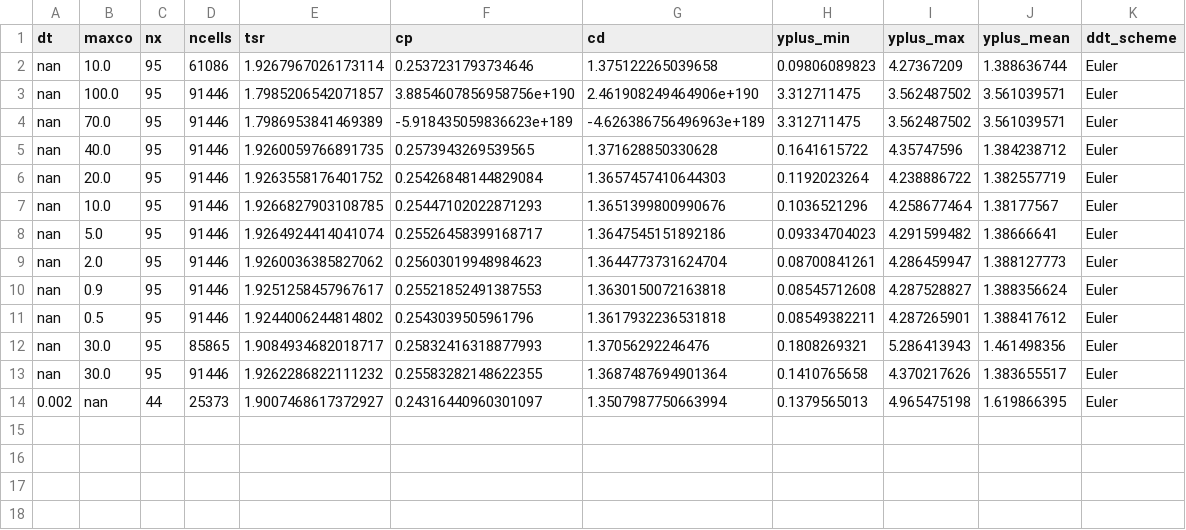
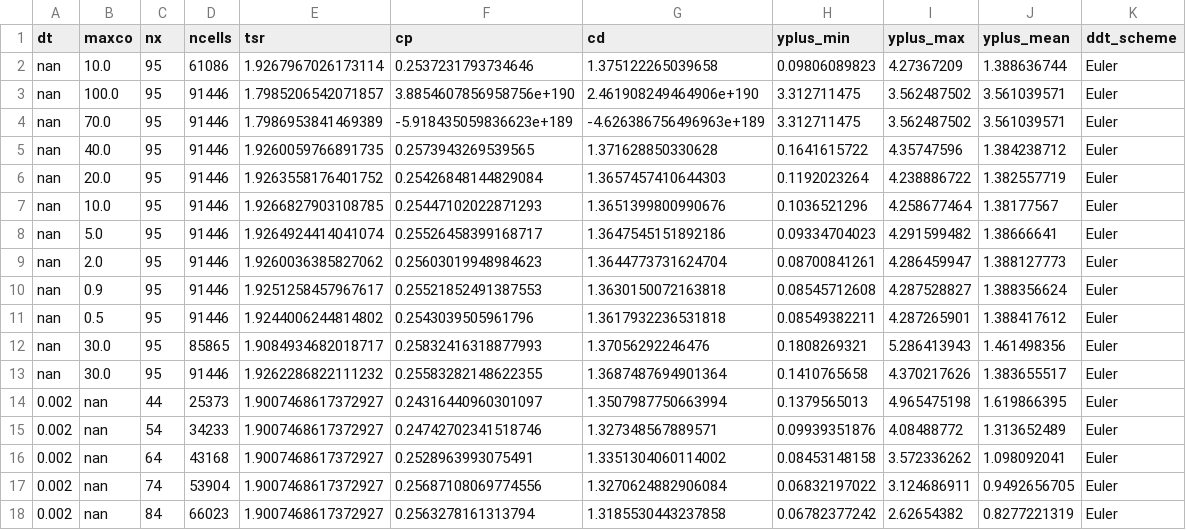
Before and after one commit to petebachant/UNH-RVAT-2D-OpenFOAM, a CSV file: processed/all_perf.csv, drawn as a sheet; the diff names each change by its address in the sheet, - before the commit and + after, or states it on an @@ line.

```diff
--- a/processed/all_perf.csv
+++ b/processed/all_perf.csv
+row 15: 0.002 | nan | 54 | 34233 | 1.9007468617372927 | 0.24742702341518746 | 1.327348567889571 | 0.09939351876 | 4.08488772 | 1.313652489 | Euler
+row 16: 0.002 | nan | 64 | 43168 | 1.9007468617372927 | 0.2528963993075491 | 1.3351304060114002 | 0.08453148158 | 3.572336262 | 1.098092041 | Euler
+row 17: 0.002 | nan | 74 | 53904 | 1.9007468617372927 | 0.25687108069774556 | 1.3270624882906084 | 0.06832197022 | 3.124686911 | 0.9492656705 | Euler
+row 18: 0.002 | nan | 84 | 66023 | 1.9007468617372927 | 0.2563278161313794 | 1.3185530443237858 | 0.06782377242 | 2.62654382 | 0.8277221319 | Euler
```
Also changed, not shown: 1 other file.
